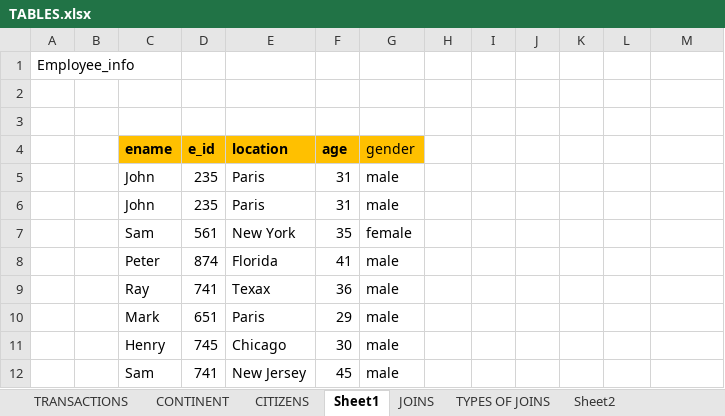
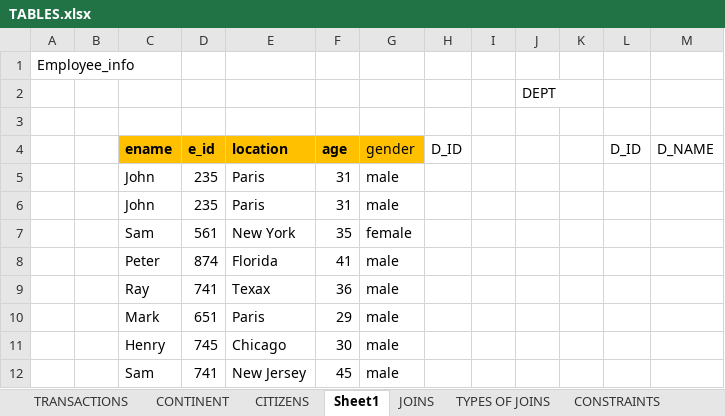
Before and after one commit to sagarsomaiah98/SQL_BATCH1, an Excel workbook: TABLES.xlsx, sheet Sheet1, drawn as a sheet; values as stored, in another font and other column widths than the file's, no borders; removed rows and columns are numbered as before the commit, all else as after; the diff names each change by its address in the sheet, - before the commit and + after, or states it on an @@ line.

```diff
--- a/TABLES.xlsx (sheet Sheet1)
+++ b/TABLES.xlsx (sheet Sheet1)
+sheet tab: CONSTRAINTS
+row 2:  |  |  |  |  |  |  |  |  | DEPT
-row 3: (empty)
-H4: (empty)
+H4: D_ID
-L4: (empty)
+L4: D_ID
-M4: (empty)
+M4: D_NAME
```
Also changed, not shown: sheet Sheet2, sheet TYPES OF JOINS, other sheet tabs, 2 other files.
